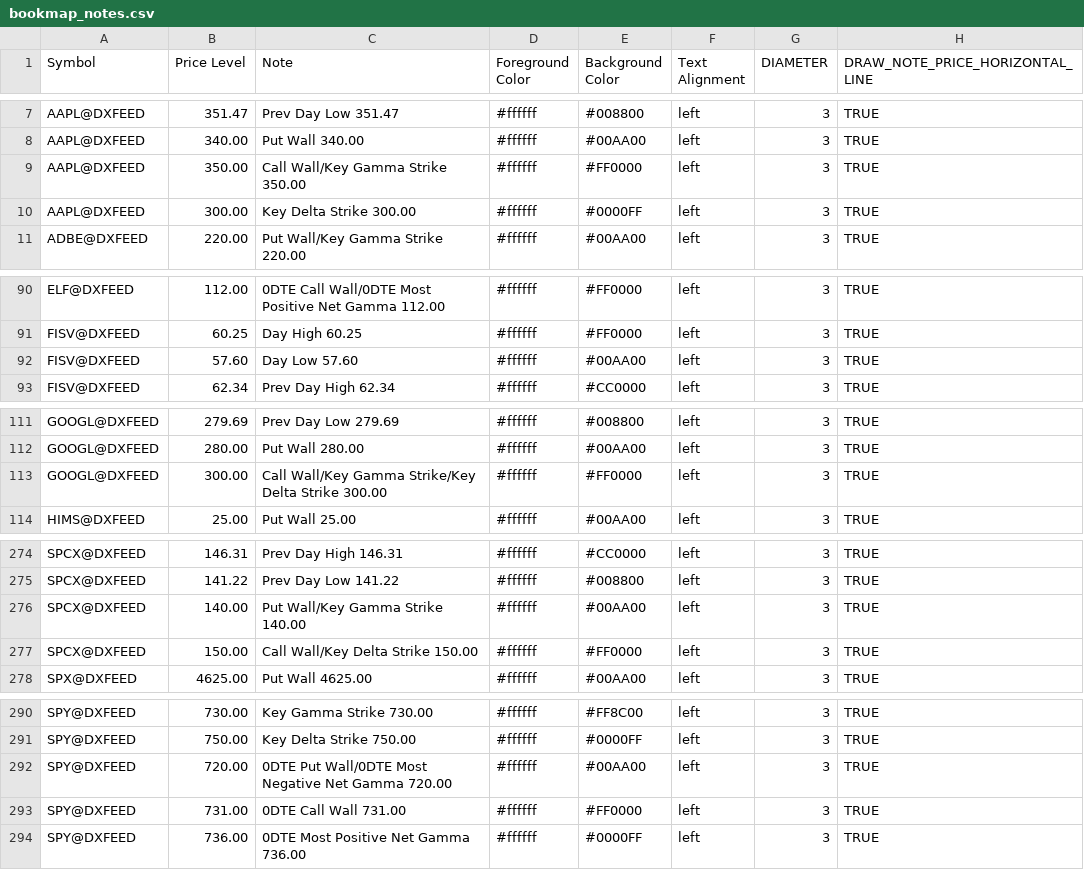
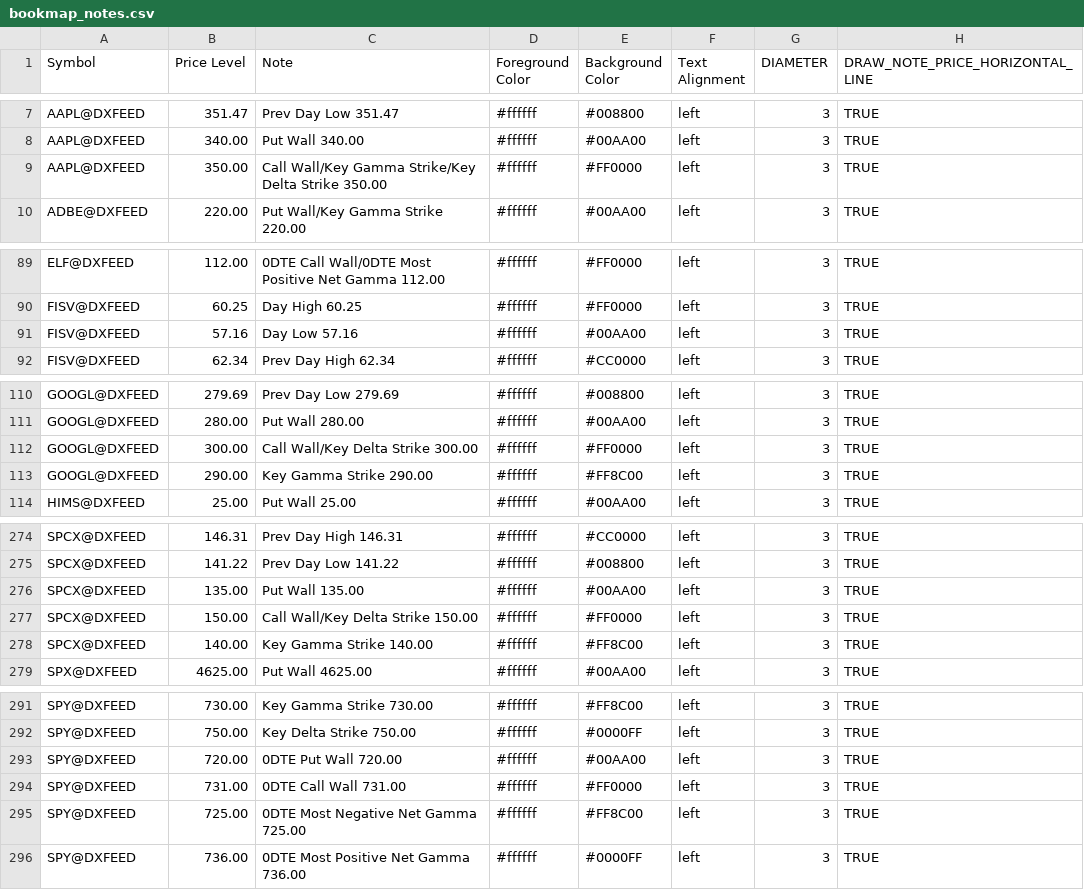
Before and after one commit to marciogmorales/toolbox, a CSV file: bookmap_notes.csv, drawn as a sheet; only a part is shown, gaps mark what is left out; the diff covers the shown part only.

Commit message:
chore: update bookmap notes (2026-11-19T16:18:30.951Z)

```diff
--- a/bookmap_notes.csv
+++ b/bookmap_notes.csv
@@ -8,4 +8,3 @@ AAPL@DXFEED,351.47,Prev Day Low 351.47,#ffffff,#008800,left,3,TRUE
 AAPL@DXFEED,340.00,Put Wall 340.00,#ffffff,#00AA00,left,3,TRUE
-AAPL@DXFEED,350.00,Call Wall/Key Gamma Strike 350.00,#ffffff,#FF0000,left,3,TRUE
-AAPL@DXFEED,300.00,Key Delta Strike 300.00,#ffffff,#0000FF,left,3,TRUE
+AAPL@DXFEED,350.00,Call Wall/Key Gamma Strike/Key Delta Strike 350.00,#ffffff,#FF0000,left,3,TRUE
 ADBE@DXFEED,220.00,Put Wall/Key Gamma Strike 220.00,#ffffff,#00AA00,left,3,TRUE
@@ -91,3 +90,3 @@ ELF@DXFEED,112.00,0DTE Call Wall/0DTE Most Positive Net Gamma 112.00,#ffffff,#FF
 FISV@DXFEED,60.25,Day High 60.25,#ffffff,#FF0000,left,3,TRUE
-FISV@DXFEED,57.60,Day Low 57.60,#ffffff,#00AA00,left,3,TRUE
+FISV@DXFEED,57.16,Day Low 57.16,#ffffff,#00AA00,left,3,TRUE
 FISV@DXFEED,62.34,Prev Day High 62.34,#ffffff,#CC0000,left,3,TRUE
@@ -112,3 +111,4 @@ GOOGL@DXFEED,279.69,Prev Day Low 279.69,#ffffff,#008800,left,3,TRUE
 GOOGL@DXFEED,280.00,Put Wall 280.00,#ffffff,#00AA00,left,3,TRUE
-GOOGL@DXFEED,300.00,Call Wall/Key Gamma Strike/Key Delta Strike 300.00,#ffffff,#FF0000,left,3,TRUE
+GOOGL@DXFEED,300.00,Call Wall/Key Delta Strike 300.00,#ffffff,#FF0000,left,3,TRUE
+GOOGL@DXFEED,290.00,Key Gamma Strike 290.00,#ffffff,#FF8C00,left,3,TRUE
 HIMS@DXFEED,25.00,Put Wall 25.00,#ffffff,#00AA00,left,3,TRUE
@@ -275,4 +275,5 @@ SPCX@DXFEED,146.31,Prev Day High 146.31,#ffffff,#CC0000,left,3,TRUE
 SPCX@DXFEED,141.22,Prev Day Low 141.22,#ffffff,#008800,left,3,TRUE
-SPCX@DXFEED,140.00,Put Wall/Key Gamma Strike 140.00,#ffffff,#00AA00,left,3,TRUE
+SPCX@DXFEED,135.00,Put Wall 135.00,#ffffff,#00AA00,left,3,TRUE
 SPCX@DXFEED,150.00,Call Wall/Key Delta Strike 150.00,#ffffff,#FF0000,left,3,TRUE
+SPCX@DXFEED,140.00,Key Gamma Strike 140.00,#ffffff,#FF8C00,left,3,TRUE
 SPX@DXFEED,4625.00,Put Wall 4625.00,#ffffff,#00AA00,left,3,TRUE
@@ -291,4 +292,5 @@ SPY@DXFEED,730.00,Key Gamma Strike 730.00,#ffffff,#FF8C00,left,3,TRUE
 SPY@DXFEED,750.00,Key Delta Strike 750.00,#ffffff,#0000FF,left,3,TRUE
-SPY@DXFEED,720.00,0DTE Put Wall/0DTE Most Negative Net Gamma 720.00,#ffffff,#00AA00,left,3,TRUE
+SPY@DXFEED,720.00,0DTE Put Wall 720.00,#ffffff,#00AA00,left,3,TRUE
 SPY@DXFEED,731.00,0DTE Call Wall 731.00,#ffffff,#FF0000,left,3,TRUE
+SPY@DXFEED,725.00,0DTE Most Negative Net Gamma 725.00,#ffffff,#FF8C00,left,3,TRUE
 SPY@DXFEED,736.00,0DTE Most Positive Net Gamma 736.00,#ffffff,#0000FF,left,3,TRUE
```
Also changed, not shown: 8 edited cells elsewhere in this file.
